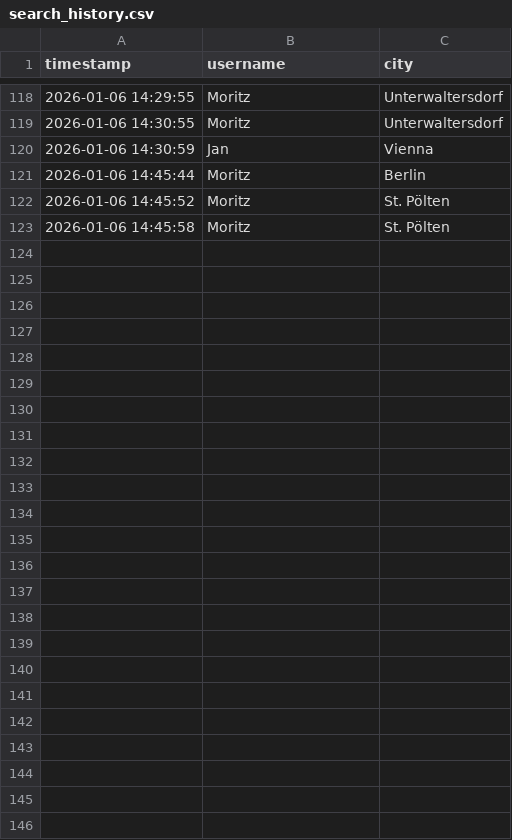
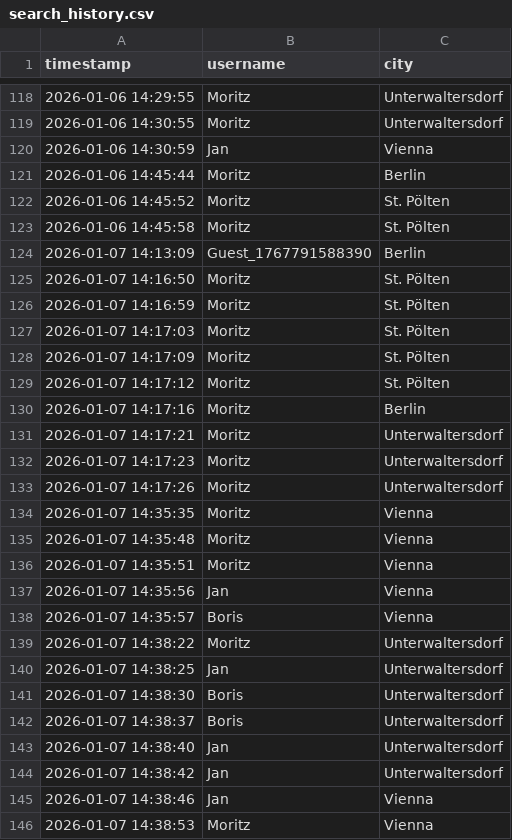
Before and after one commit to OPBoris/AccuWeatherApp, a CSV file: src/main/DB/search_history.csv, drawn as a sheet; only a part is shown, gaps mark what is left out.

```diff
--- a/src/main/DB/search_history.csv
+++ b/src/main/DB/search_history.csv
@@ -123 +123,24 @@ timestamp,username,city
 2026-01-06 14:45:58,Moritz,St. Pölten
+2026-01-07 14:13:09,Guest_1767791588390,Berlin
+2026-01-07 14:16:50,Moritz,St. Pölten
+2026-01-07 14:16:59,Moritz,St. Pölten
+2026-01-07 14:17:03,Moritz,St. Pölten
+2026-01-07 14:17:09,Moritz,St. Pölten
+2026-01-07 14:17:12,Moritz,St. Pölten
+2026-01-07 14:17:16,Moritz,Berlin
+2026-01-07 14:17:21,Moritz,Unterwaltersdorf
+2026-01-07 14:17:23,Moritz,Unterwaltersdorf
+2026-01-07 14:17:26,Moritz,Unterwaltersdorf
+2026-01-07 14:35:35,Moritz,Vienna
+2026-01-07 14:35:48,Moritz,Vienna
+2026-01-07 14:35:51,Moritz,Vienna
+2026-01-07 14:35:56,Jan,Vienna
+2026-01-07 14:35:57,Boris,Vienna
+2026-01-07 14:38:22,Moritz,Unterwaltersdorf
+2026-01-07 14:38:25,Jan,Unterwaltersdorf
+2026-01-07 14:38:30,Boris,Unterwaltersdorf
+2026-01-07 14:38:37,Boris,Unterwaltersdorf
+2026-01-07 14:38:40,Jan,Unterwaltersdorf
+2026-01-07 14:38:42,Jan,Unterwaltersdorf
+2026-01-07 14:38:46,Jan,Vienna
+2026-01-07 14:38:53,Moritz,Vienna
```
Also changed, not shown: 3 other files.
